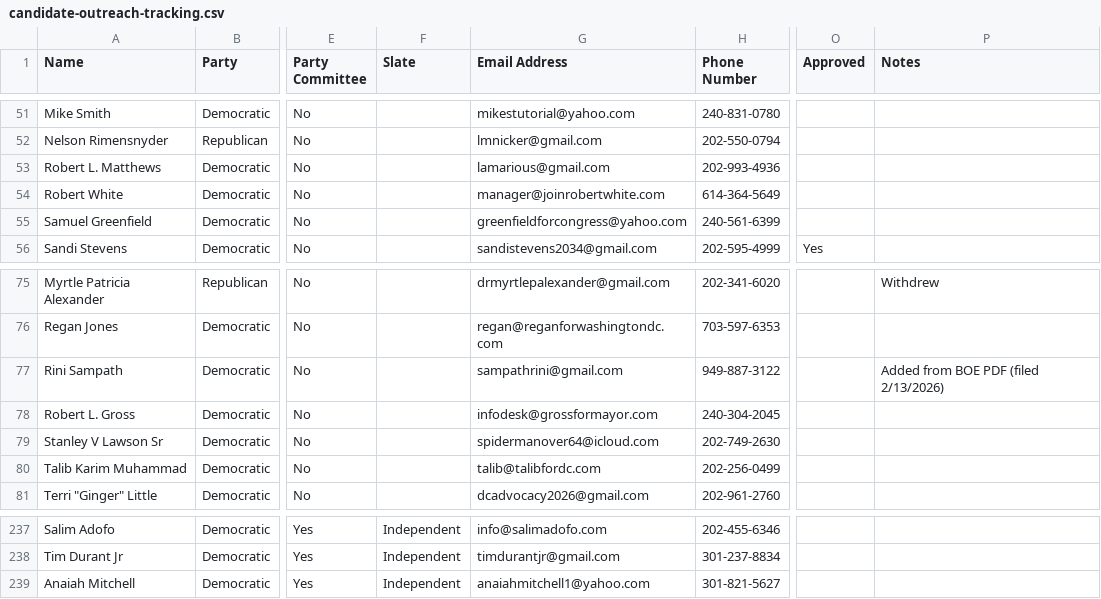
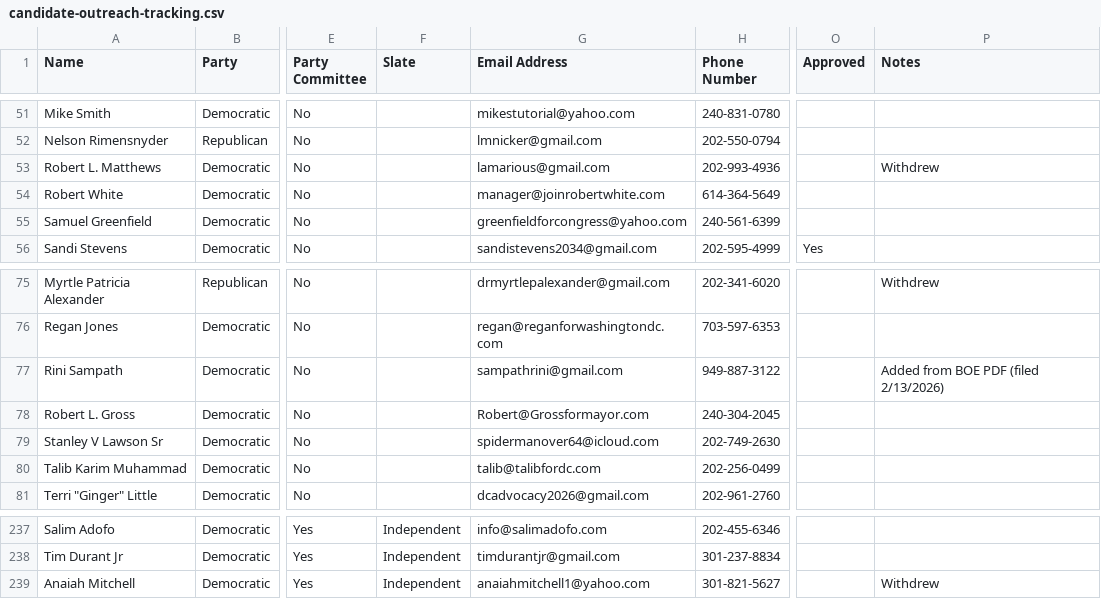
Before and after one commit to antzzz10/dc-statehood-pledge, a CSV file: candidate-outreach-tracking.csv, drawn as a sheet; only a part is shown, gaps mark what is left out; the diff names each change by its address in the sheet, - before the commit and + after, or states it on an @@ line.

```diff
--- a/candidate-outreach-tracking.csv
+++ b/candidate-outreach-tracking.csv
-P53 (Notes): (empty)
+P53 (Notes): Withdrew
-G78 (Email Address): infodesk@grossformayor.com
+G78 (Email Address): Robert@Grossformayor.com
-P239 (Notes): (empty)
+P239 (Notes): Withdrew
```
